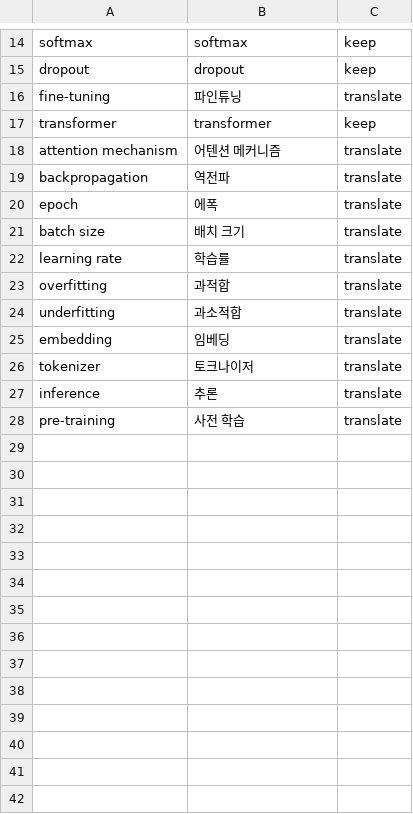
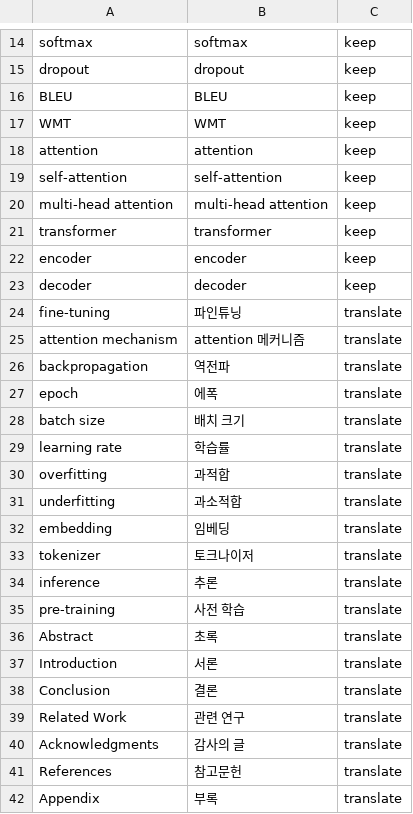
Before and after one commit to babyworm/pdf-translator, a CSV file: pdf_translator/data/glossaries/ml-ai.csv, drawn as a sheet; only a part is shown, gaps mark what is left out.

Commit message:
fix: skip math formulas, enhance translation prompt, expand ml-ai glossary

```diff
--- a/pdf_translator/data/glossaries/ml-ai.csv
+++ b/pdf_translator/data/glossaries/ml-ai.csv
@@ -15,5 +15,12 @@ softmax,softmax,keep
 dropout,dropout,keep
+BLEU,BLEU,keep
+WMT,WMT,keep
+attention,attention,keep
+self-attention,self-attention,keep
+multi-head attention,multi-head attention,keep
+transformer,transformer,keep
+encoder,encoder,keep
+decoder,decoder,keep
 fine-tuning,파인튜닝,translate
-transformer,transformer,keep
-attention mechanism,어텐션 메커니즘,translate
+attention mechanism,attention 메커니즘,translate
 backpropagation,역전파,translate
@@ -28 +35,8 @@ inference,추론,translate
 pre-training,사전 학습,translate
+Abstract,초록,translate
+Introduction,서론,translate
+Conclusion,결론,translate
+Related Work,관련 연구,translate
+Acknowledgments,감사의 글,translate
+References,참고문헌,translate
+Appendix,부록,translate
```
Also changed, not shown: 2 other files.
